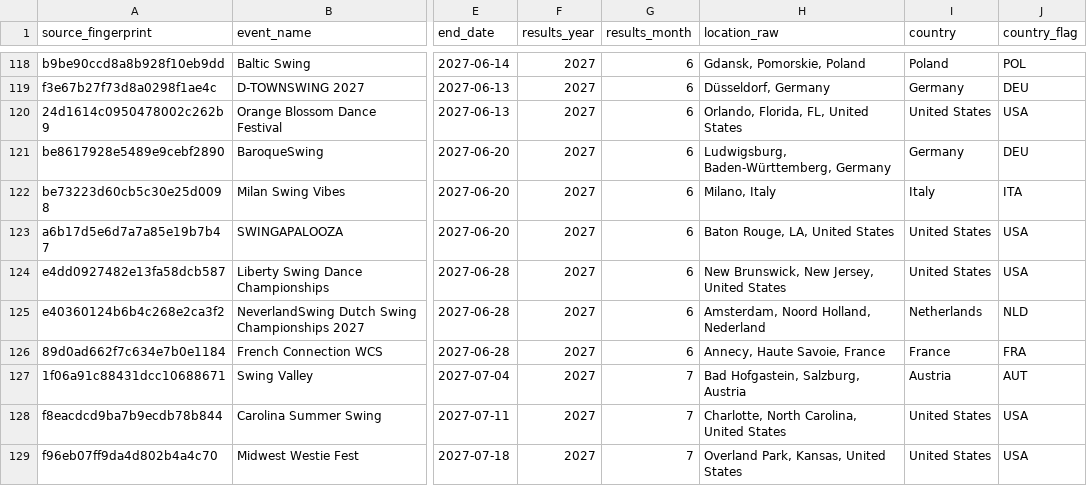
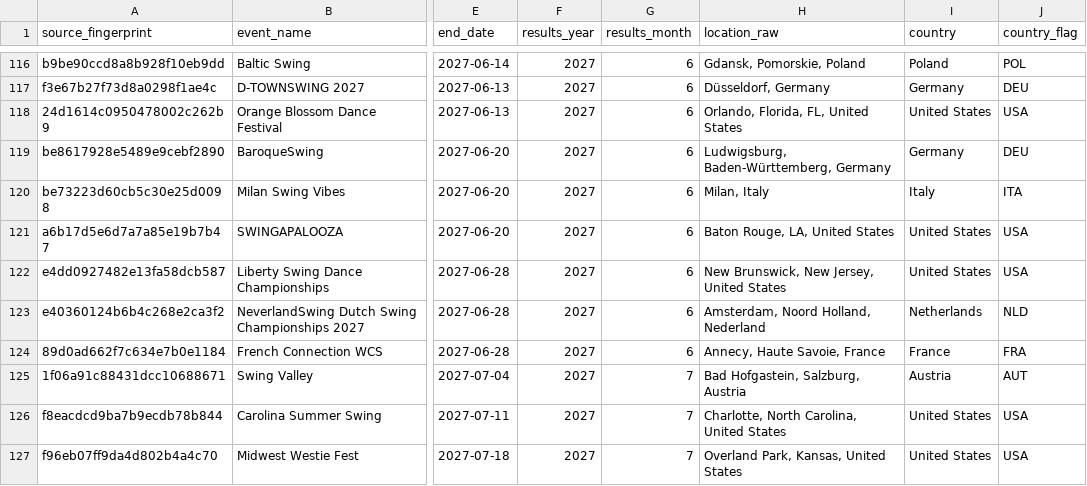
Before and after one commit to zlat1109/wsdc-data-pipeline, a CSV file: data/events_list/events_list.csv, drawn as a sheet; only a part is shown, gaps mark what is left out; addresses are those after the commit; the diff covers the shown part only; the diff names each change by its address in the sheet, - before the commit and + after, or states it on an @@ line.

```diff
--- a/data/events_list/events_list.csv
+++ b/data/events_list/events_list.csv
-H120 (location_raw): Milano, Italy
+H120 (location_raw): Milan, Italy
```
Also changed, not shown: 3 added rows, 2 removed rows and 4 edited cells elsewhere in this file, data/edition_calendar_dates.csv, data/event_editions.csv, 18 other files.
